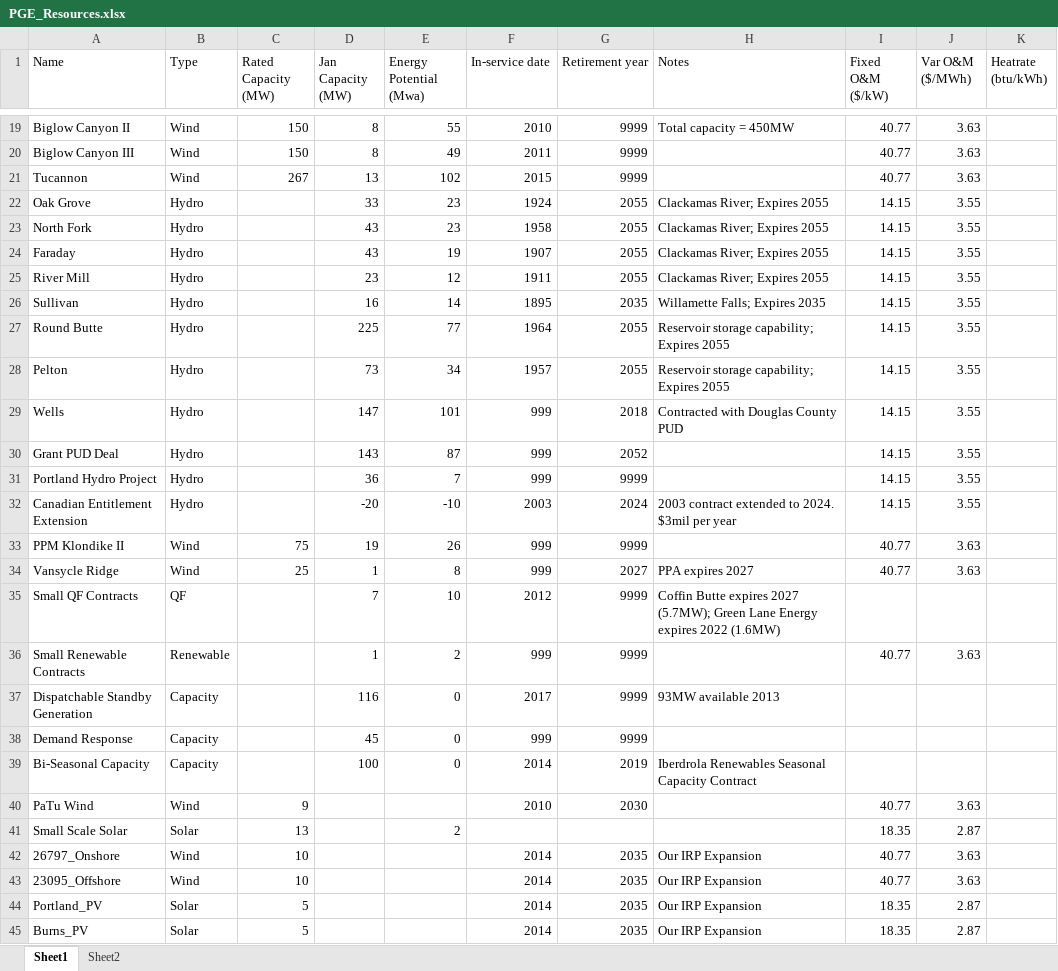
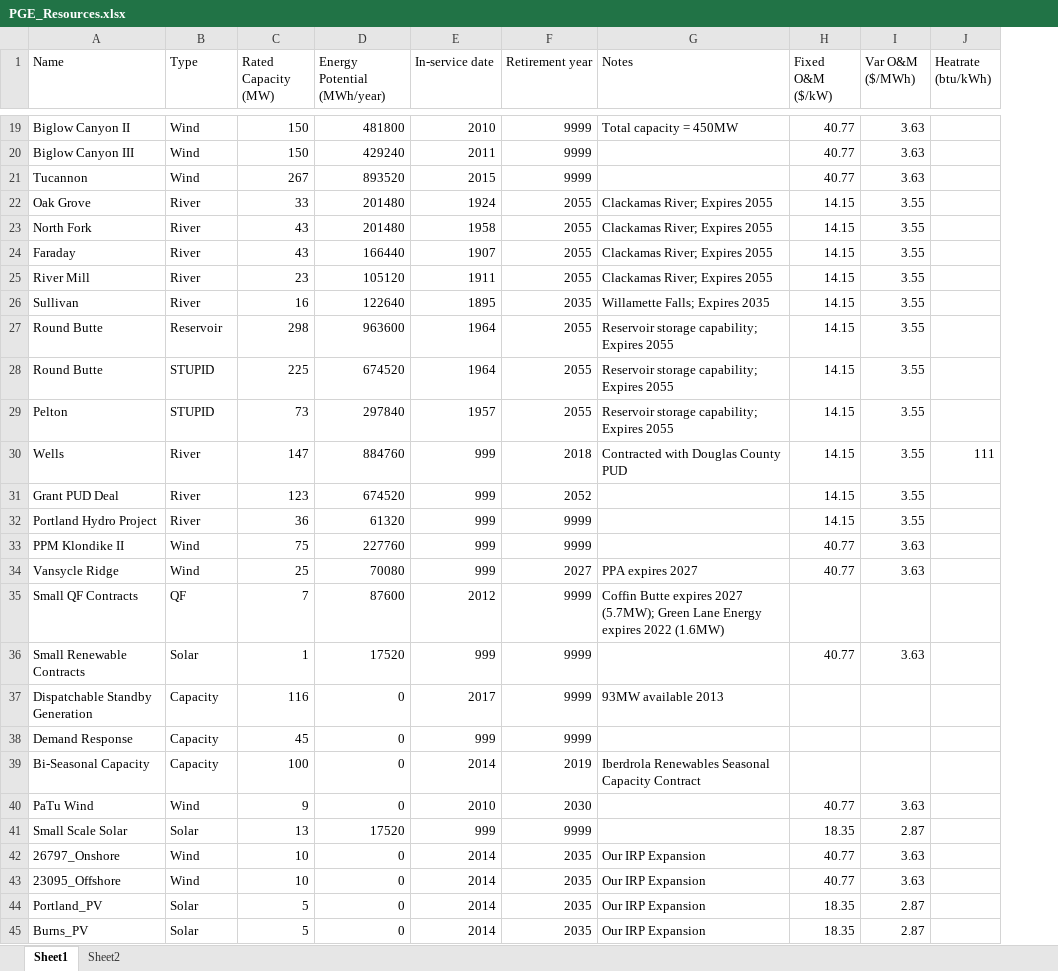
Before and after one commit to adamraudonis/Open-Dispatch-Model, an Excel workbook: inputs/PGE_Resources.xlsx, sheet Sheet1, drawn as a sheet; only a part is shown, gaps mark what is left out; values as stored, in another font and other column widths than the file's, no borders; removed rows and columns are numbered as before the commit, all else as after; the diff covers the shown part only; the diff names each change by its address in the sheet, - before the commit and + after, or states it on an @@ line.

Commit message:
Added hydro to dispatch

```diff
--- a/inputs/PGE_Resources.xlsx (sheet Sheet1)
+++ b/inputs/PGE_Resources.xlsx (sheet Sheet1)
-column D (Jan Capacity (MW)), rows 19-31: 8 | 8 | 13 | 33 | 43 | 43 | 23 | 16 | 225 | 73 | 147 | 143 | 36; rows 33-39: 19 | 1 | 7 | 1 | 116 | 45 | 100
-column E (Energy Potential (Mwa)), rows 19-31: 55 | 49 | 102 | 23 | 23 | 19 | 12 | 14 | 77 | 34 | 101 | 87 | 7; rows 33-41: 26 | 8 | 10 | 2 | 0 | 0 | 0 |  | 2
+column D (Energy Potential (MWh/year)), rows 19-27: 481800 | 429240 | 893520 | 201480 | 201480 | 166440 | 105120 | 122640 | 963600; rows 29-45: 297840 | 884760 | 674520 | 61320 | 227760 | 70080 | 87600 | 17520 | 0 | 0 | 0 | 0 | 17520 | 0 | 0 | 0 | 0
-B22:B26 (Type): Hydro
+B22:B26 (Type): River
-C22 (Rated Capacity (MW)): (empty)
+C22 (Rated Capacity (MW)): 33
-C23:C24 (Rated Capacity (MW)): (empty)
+C23:C24 (Rated Capacity (MW)): 43
-C25 (Rated Capacity (MW)): (empty)
+C25 (Rated Capacity (MW)): 23
-C26 (Rated Capacity (MW)): (empty)
+C26 (Rated Capacity (MW)): 16
-B27 (Type): Hydro
+B27 (Type): Reservoir
-C27 (Rated Capacity (MW)): (empty)
+C27 (Rated Capacity (MW)): 298
+row 28: Round Butte | STUPID | 225 | 674520 | 1964 | 2055 | Reservoir storage capability; Expires 2055 | 14.15 | 3.55
-B29 (Type): Hydro
+B29 (Type): STUPID
-C29 (Rated Capacity (MW)): (empty)
+C29 (Rated Capacity (MW)): 73
-B30:B32 (Type): Hydro
+B30:B32 (Type): River
-C30 (Rated Capacity (MW)): (empty)
+C30 (Rated Capacity (MW)): 147
-J30 (Heatrate (btu/kWh)): (empty)
+J30 (Heatrate (btu/kWh)): 111
-C31 (Rated Capacity (MW)): (empty)
+C31 (Rated Capacity (MW)): 123
-C32 (Rated Capacity (MW)): (empty)
+C32 (Rated Capacity (MW)): 36
-row 32: Canadian Entitlement Extension | Hydro |  | -20 | -10 | 2003 | 2024 | 2003 contract extended to 2024. $3mil per year | 14.15 | 3.55
-C35 (Rated Capacity (MW)): (empty)
+C35 (Rated Capacity (MW)): 7
-B36 (Type): Renewable
+B36 (Type): Solar
-C36 (Rated Capacity (MW)): (empty)
+C36 (Rated Capacity (MW)): 1
-C37 (Rated Capacity (MW)): (empty)
+C37 (Rated Capacity (MW)): 116
-C38 (Rated Capacity (MW)): (empty)
+C38 (Rated Capacity (MW)): 45
-C39 (Rated Capacity (MW)): (empty)
+C39 (Rated Capacity (MW)): 100
-E41 (In-service date): (empty)
+E41 (In-service date): 999
-F41 (Retirement year): (empty)
+F41 (Retirement year): 9999
```
Also changed, not shown: 1 edited cell elsewhere in this sheet, 12 other files.
